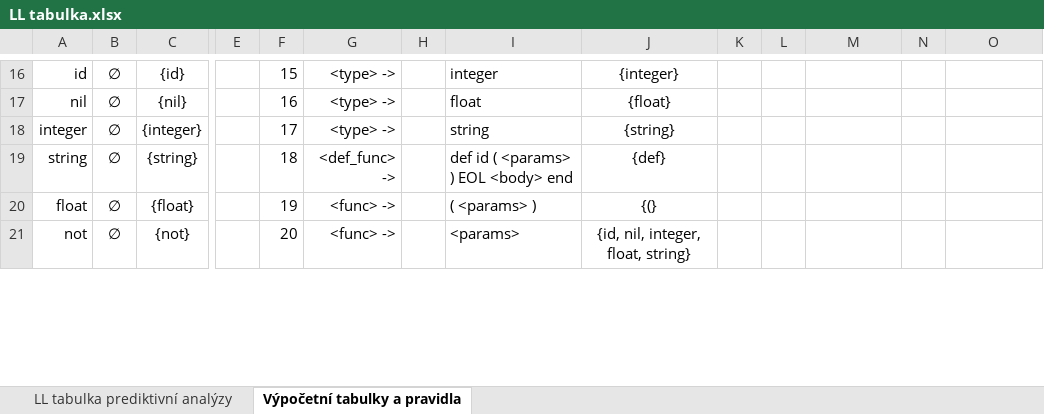
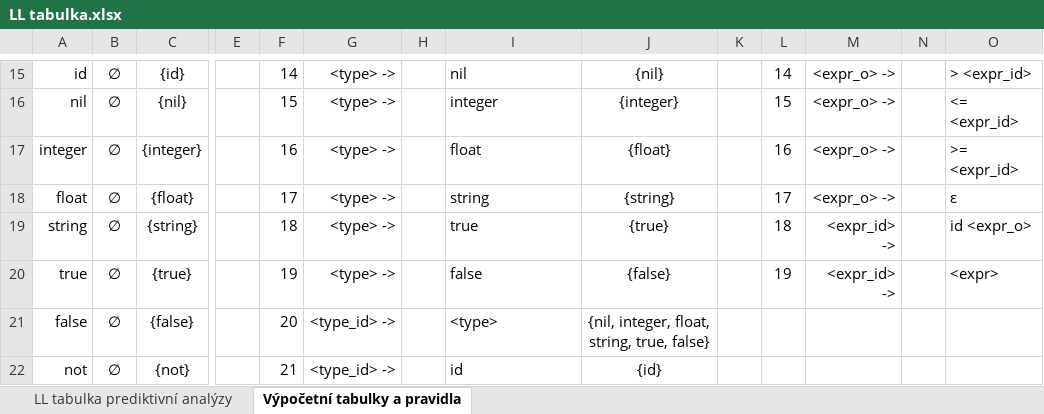
Before and after one commit to janchaloupka/IFJ-Projekt, an Excel workbook: doc/LL tabulka.xlsx, sheet Výpočetní tabulky a pravidla, drawn as a sheet; only a part is shown, gaps mark what is left out; values as stored, in another font and other column widths than the file's, no borders; removed rows and columns are numbered as before the commit, all else as after; rows hold the shown columns only; the diff covers the shown part only; the diff names each change by its address in the sheet, - before the commit and + after, or states it on an @@ line.

```diff
--- a/doc/LL tabulka.xlsx (sheet Výpočetní tabulky a pravidla)
+++ b/doc/LL tabulka.xlsx (sheet Výpočetní tabulky a pravidla)
-F15: 15
+F15: 14
-I15: integer
+I15: nil
-J15: {integer}
+J15: {nil}
-L15: (empty)
+L15: 14
-M15:M17: (empty)
+M15:M17: <expr_o> ->
-O15: (empty)
+O15: > <expr_id>
-F16: 16
+F16: 15
-I16: float
+I16: integer
-J16: {float}
+J16: {integer}
-L16: (empty)
+L16: 15
-O16: (empty)
+O16: <= <expr_id>
-F17: 17
+F17: 16
-I17: string
+I17: float
-J17: {string}
+J17: {float}
-L17: (empty)
+L17: 16
-O17: (empty)
+O17: >= <expr_id>
+row 18: float | ∅ | {float} |  | 17 | <type> -> |  | string | {string} |  | 17 | <expr_o> -> |  | ε
-G19: <def_func> ->
+G19: <type> ->
-I19: def id ( <params> ) EOL <body> end
+I19: true
-J19: {def}
+J19: {true}
-L19: (empty)
+L19: 18
-M19: (empty)
+M19: <expr_id> ->
-O19: (empty)
+O19: id <expr_o>
-row 20: float | ∅ | {float} |  | 19 | <func> -> |  | ( <params> ) | {(}
+row 20: true | ∅ | {true} |  | 19 | <type> -> |  | false | {false} |  | 19 | <expr_id> -> |  | <expr>
+row 21: false | ∅ | {false} |  | 20 | <type_id> -> |  | <type> | {nil, integer, float, string, true, false}
-F22: 20
+F22: 21
-G22: <func> ->
+G22: <type_id> ->
-I22: <params>
+I22: id
-J22: {id, nil, integer, float, string}
+J22: {id}
```
Also changed, not shown: 1 added row, 3 removed rows and 153 edited cells elsewhere in this sheet, sheet LL tabulka prediktivní analýzy, formulas that keep their value, 20 other files.
